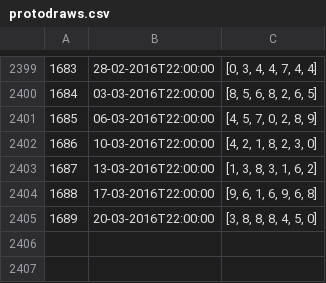
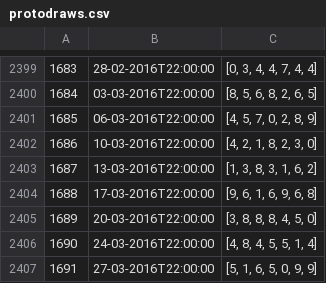
Before and after one commit to dev216/opap, a CSV file: protodraws.csv, drawn as a sheet; only a part is shown, gaps mark what is left out; the diff names each change by its address in the sheet, - before the commit and + after, or states it on an @@ line.

Commit message:
Update draws 27-3-2016
Draws are updated up to 27-3-2016

```diff
--- a/protodraws.csv
+++ b/protodraws.csv
+row 2406: 1690 | 24-03-2016T22:00:00 | [4, 8, 4, 5, 5, 1, 4]
+row 2407: 1691 | 27-03-2016T22:00:00 | [5, 1, 6, 5, 0, 9, 9]
```
